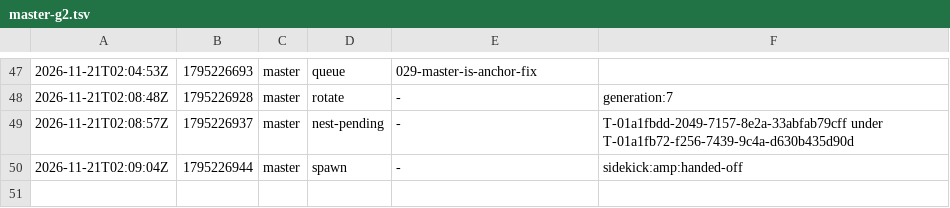
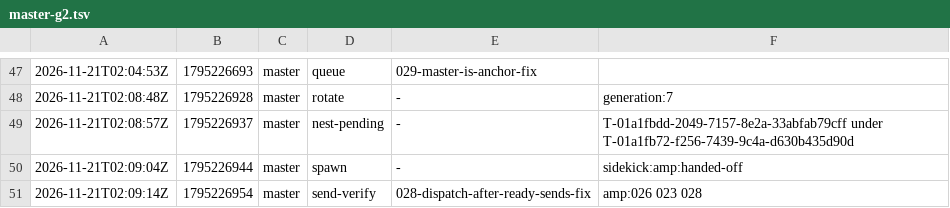
Before and after one commit to br1anchen/open-pstack, a TSV file: events/master-g2.tsv, drawn as a sheet; only a part is shown, gaps mark what is left out.

Commit message:
kitchen: master publishes 3 files
Co-authored-by: Brian Chen <brianchen8990@gmail.com>

```diff
--- a/events/master-g2.tsv
+++ b/events/master-g2.tsv
@@ -50 +50,2 @@
 2026-11-21T02:09:04Z	1795226944	master	spawn	-	sidekick:amp:handed-off
+2026-11-21T02:09:14Z	1795226954	master	send-verify	028-dispatch-after-ready-sends-fix	amp:026 023 028
```
Also changed, not shown: 2 other files.
